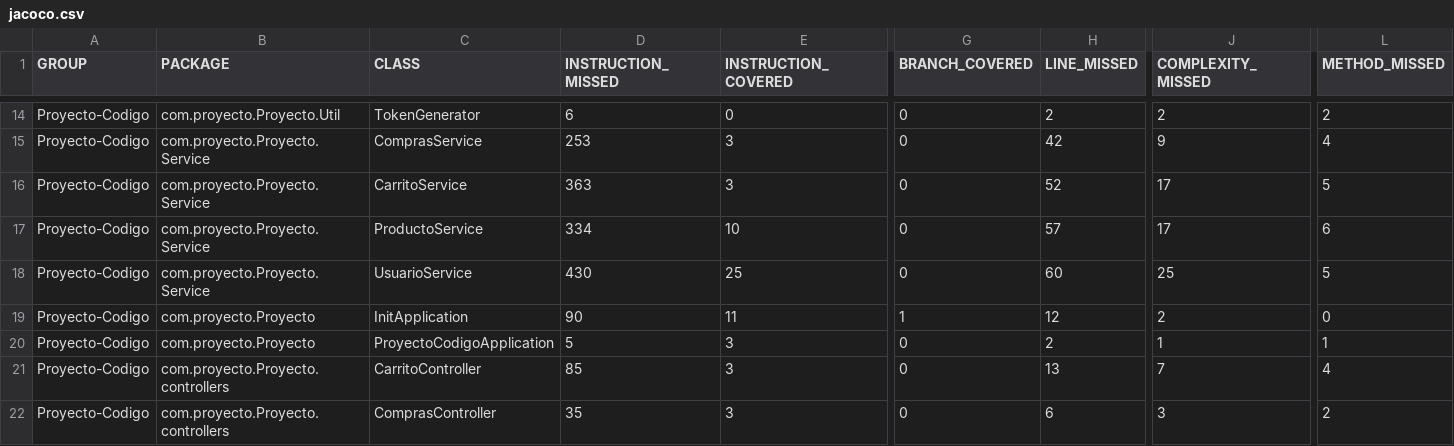
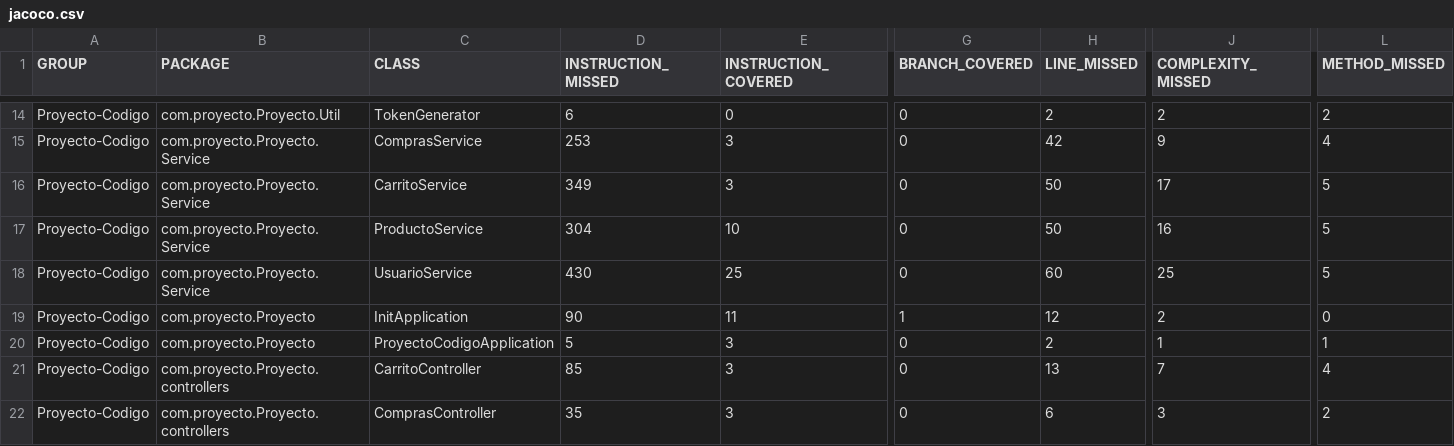
Before and after one commit to LuisJavier98/ProyectoJava, a CSV file: target/site/jacoco/jacoco.csv, drawn as a sheet; only a part is shown, gaps mark what is left out; the diff names each change by its address in the sheet, - before the commit and + after, or states it on an @@ line.

Commit message:
generate package

```diff
--- a/target/site/jacoco/jacoco.csv
+++ b/target/site/jacoco/jacoco.csv
-D16 (INSTRUCTION_MISSED): 363
+D16 (INSTRUCTION_MISSED): 349
-H16 (LINE_MISSED): 52
+H16 (LINE_MISSED): 50
-D17 (INSTRUCTION_MISSED): 334
+D17 (INSTRUCTION_MISSED): 304
-H17 (LINE_MISSED): 57
+H17 (LINE_MISSED): 50
-J17 (COMPLEXITY_MISSED): 17
+J17 (COMPLEXITY_MISSED): 16
-L17 (METHOD_MISSED): 6
+L17 (METHOD_MISSED): 5
```
Also changed, not shown: 18 other files.
